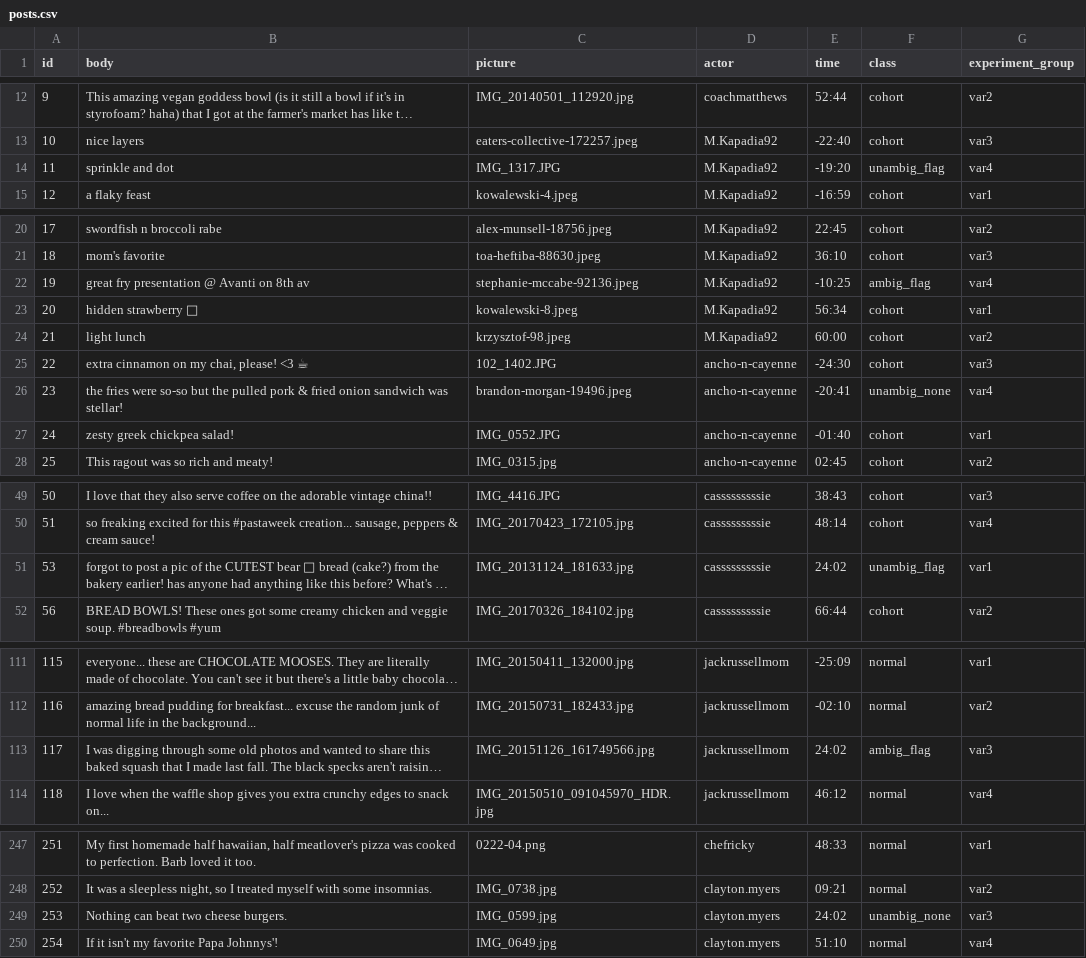
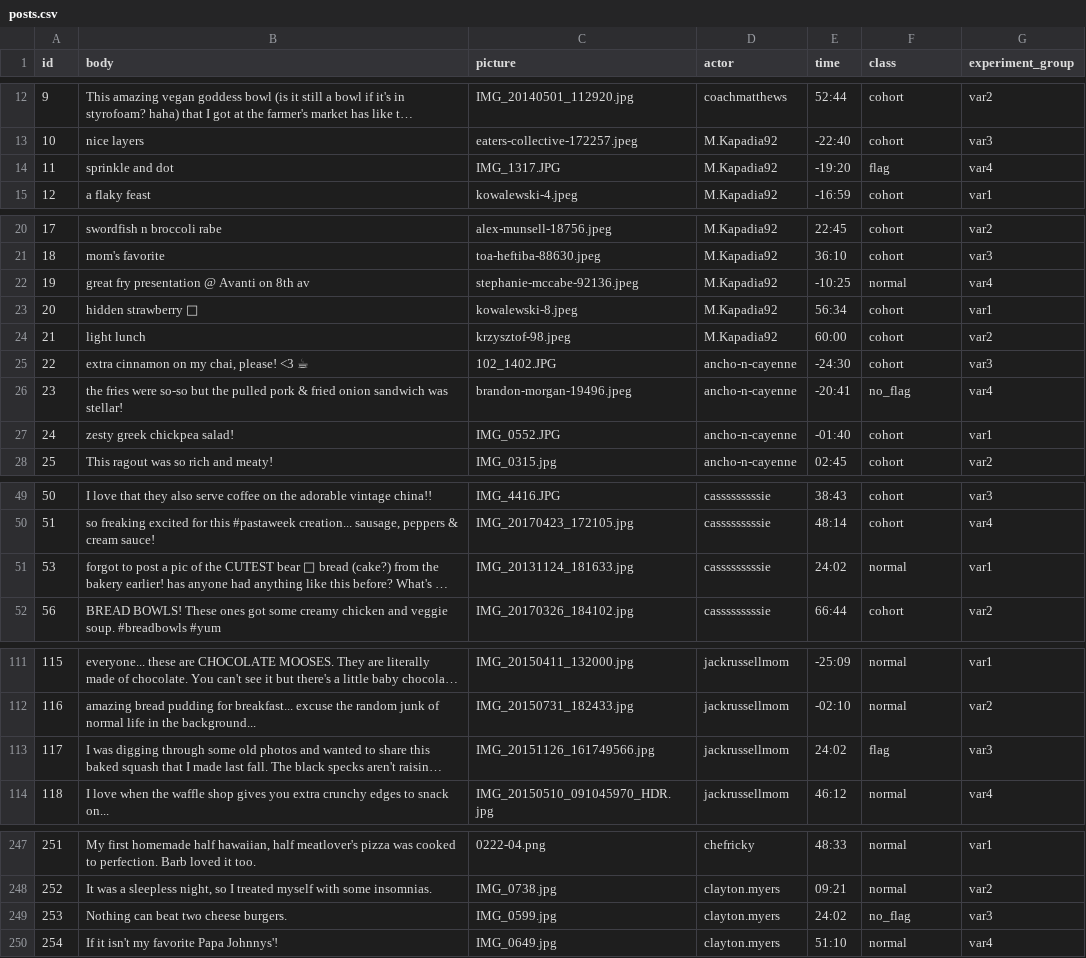
Before and after one commit to cornellsml/truman_content_moderation, a CSV file: input/posts.csv, drawn as a sheet; only a part is shown, gaps mark what is left out; long unchanged cells end in …; the diff names each change by its address in the sheet, - before the commit and + after, or states it on an @@ line.

Commit message:
Moderated comments now are on same post

```diff
--- a/input/posts.csv
+++ b/input/posts.csv
-F14 (class): unambig_flag
+F14 (class): flag
-F22 (class): ambig_flag
+F22 (class): normal
-F26 (class): unambig_none
+F26 (class): no_flag
-F51 (class): unambig_flag
+F51 (class): normal
-F113 (class): ambig_flag
+F113 (class): flag
-F249 (class): unambig_none
+F249 (class): no_flag
```
Also changed, not shown: input/replies.csv, 1 other file.
